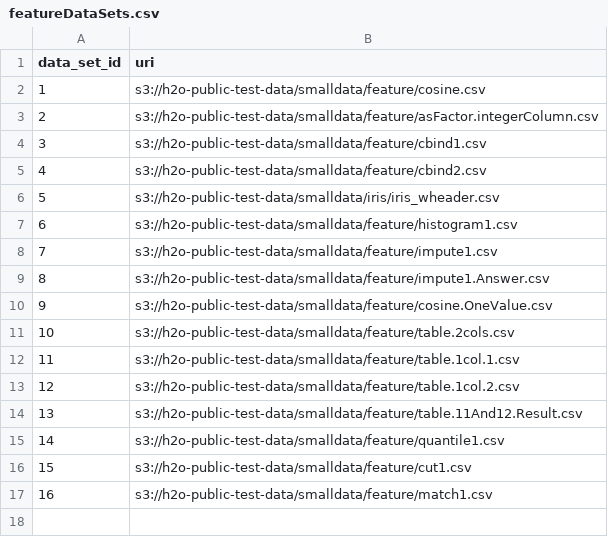
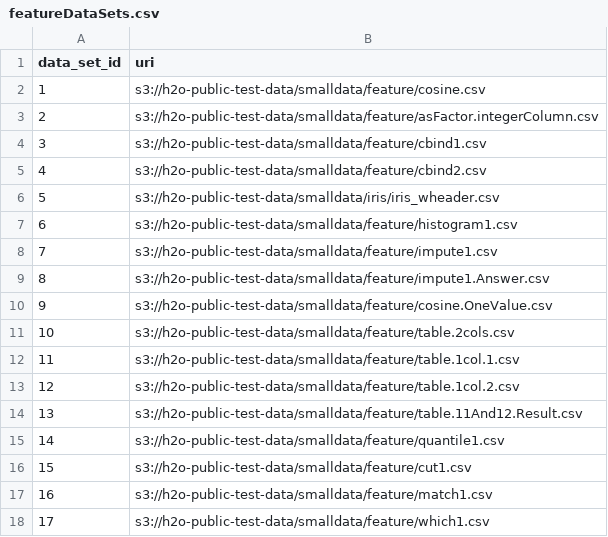
Before and after one commit to Xianen/h2o-3, a CSV file: h2o-test-feature/featureDataSets.csv, drawn as a sheet.

Commit message:
wip (AST) feature test harness: handle which operation. rename of feature's to their h2o r package name.

```diff
--- a/h2o-test-feature/featureDataSets.csv
+++ b/h2o-test-feature/featureDataSets.csv
@@ -17 +17,2 @@ data_set_id,uri
 16,s3://h2o-public-test-data/smalldata/feature/match1.csv
+17,s3://h2o-public-test-data/smalldata/feature/which1.csv
```
Also changed, not shown: h2o-test-feature/featureTestCases.csv, 1 other file.
